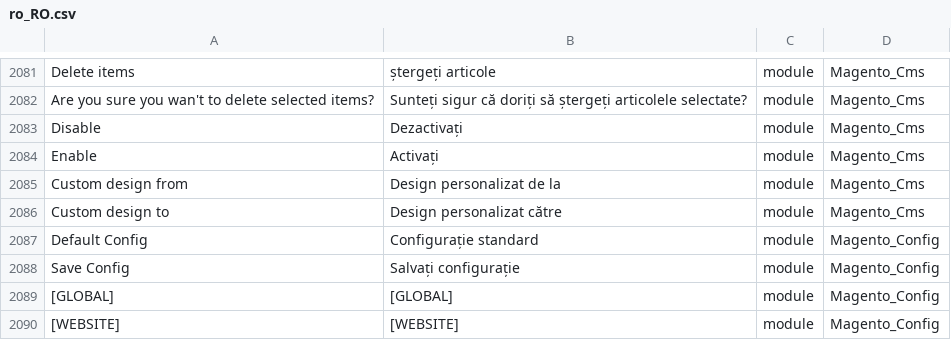
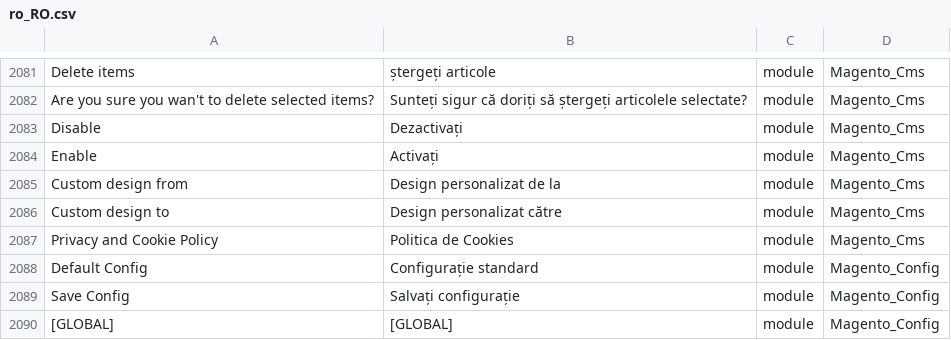
Before and after one commit to mcirsta/magento2-romanian-language-pack, a CSV file: ro_RO.csv, drawn as a sheet; only a part is shown, gaps mark what is left out; the shorter side is filled out with more unchanged rows; the diff names each change by its address in the sheet, - before the commit and + after, or states it on an @@ line.

Commit message:
integrate changes from sagital

```diff
--- a/ro_RO.csv
+++ b/ro_RO.csv
+row 2087: Privacy and Cookie Policy | Politica de Cookies | module | Magento_Cms
```
